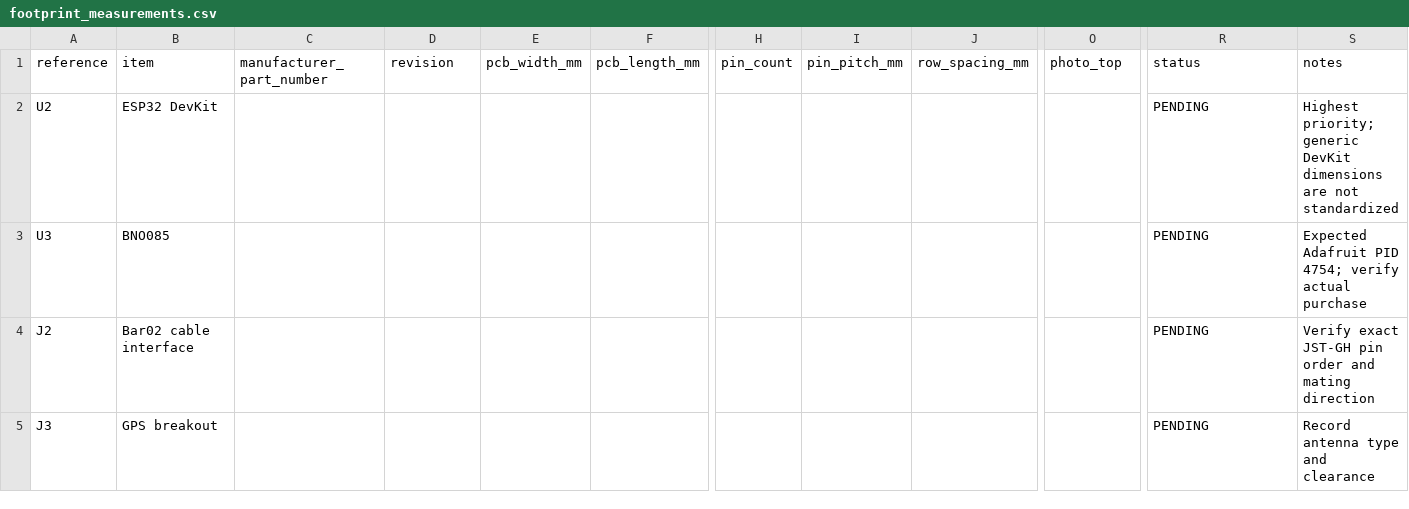
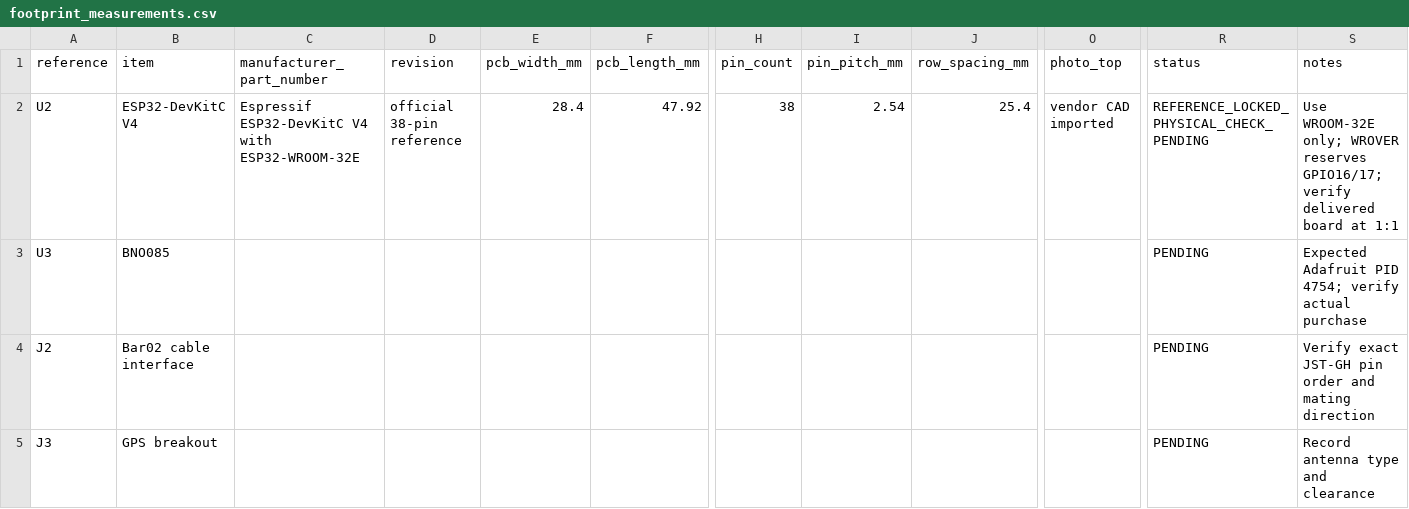
Before and after one commit to Ruzz-1010/Project-FALCON-01, a CSV file: hardware/kicad/FALCON_CARRIER/footprint_measurements.csv, drawn as a sheet; only a part is shown, gaps mark what is left out; the diff names each change by its address in the sheet, - before the commit and + after, or states it on an @@ line.

Commit message:
Lock carrier PCB to official ESP32-DevKitC V4

```diff
--- a/hardware/kicad/FALCON_CARRIER/footprint_measurements.csv
+++ b/hardware/kicad/FALCON_CARRIER/footprint_measurements.csv
-B2 (item): ESP32 DevKit
+B2 (item): ESP32-DevKitC V4
-C2 (manufacturer_part_number): (empty)
+C2 (manufacturer_part_number): Espressif ESP32-DevKitC V4 with ESP32-WROOM-32E
-D2 (revision): (empty)
+D2 (revision): official 38-pin reference
-E2 (pcb_width_mm): (empty)
+E2 (pcb_width_mm): 28.4
-F2 (pcb_length_mm): (empty)
+F2 (pcb_length_mm): 47.92
-H2 (pin_count): (empty)
+H2 (pin_count): 38
-I2 (pin_pitch_mm): (empty)
+I2 (pin_pitch_mm): 2.54
-J2 (row_spacing_mm): (empty)
+J2 (row_spacing_mm): 25.4
-O2 (photo_top): (empty)
+O2 (photo_top): vendor CAD imported
-R2 (status): PENDING
+R2 (status): REFERENCE_LOCKED_PHYSICAL_CHECK_PENDING
-S2 (notes): Highest priority; generic DevKit dimensions are not standardized
+S2 (notes): Use WROOM-32E only; WROVER reserves GPIO16/17; verify delivered board at 1:1
```
Also changed, not shown: 15 other files.
